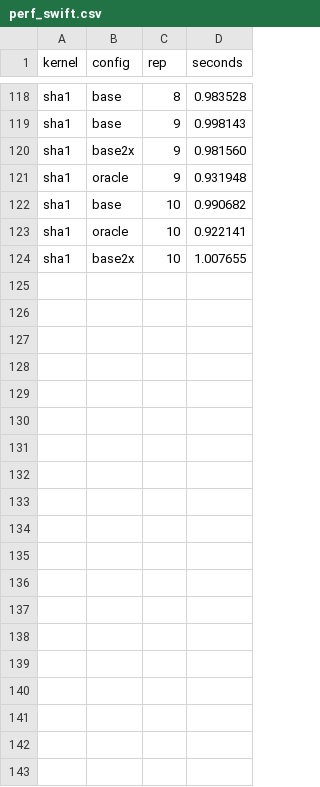
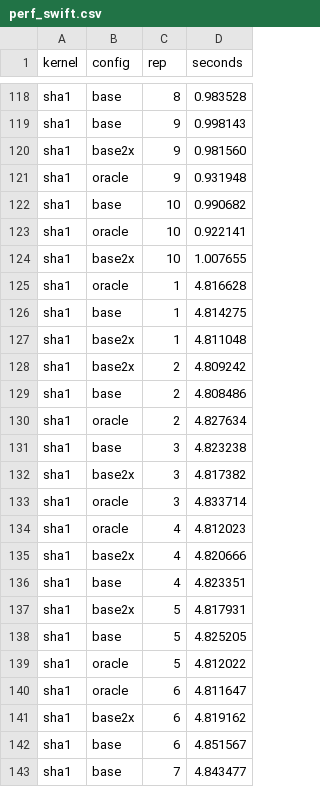
Before and after one commit to AmiraliE1380/ODeSSy, a CSV file: evaluation/perf_swift.csv, drawn as a sheet; only a part is shown, gaps mark what is left out; the diff covers the shown part only; the diff names each change by its address in the sheet, - before the commit and + after, or states it on an @@ line.

```diff
--- a/evaluation/perf_swift.csv
+++ b/evaluation/perf_swift.csv
+row 125: sha1 | oracle | 1 | 4.816628
+row 126: sha1 | base | 1 | 4.814275
+row 127: sha1 | base2x | 1 | 4.811048
+row 128: sha1 | base2x | 2 | 4.809242
+row 129: sha1 | base | 2 | 4.808486
+row 130: sha1 | oracle | 2 | 4.827634
+row 131: sha1 | base | 3 | 4.823238
+row 132: sha1 | base2x | 3 | 4.817382
+row 133: sha1 | oracle | 3 | 4.833714
+row 134: sha1 | oracle | 4 | 4.812023
+row 135: sha1 | base2x | 4 | 4.820666
+row 136: sha1 | base | 4 | 4.823351
+row 137: sha1 | base2x | 5 | 4.817931
+row 138: sha1 | base | 5 | 4.825205
+row 139: sha1 | oracle | 5 | 4.812022
+row 140: sha1 | oracle | 6 | 4.811647
+row 141: sha1 | base2x | 6 | 4.819162
+row 142: sha1 | base | 6 | 4.851567
+row 143: sha1 | base | 7 | 4.843477
```
Also changed, not shown: 26 added rows elsewhere in this file, 2 other files.
